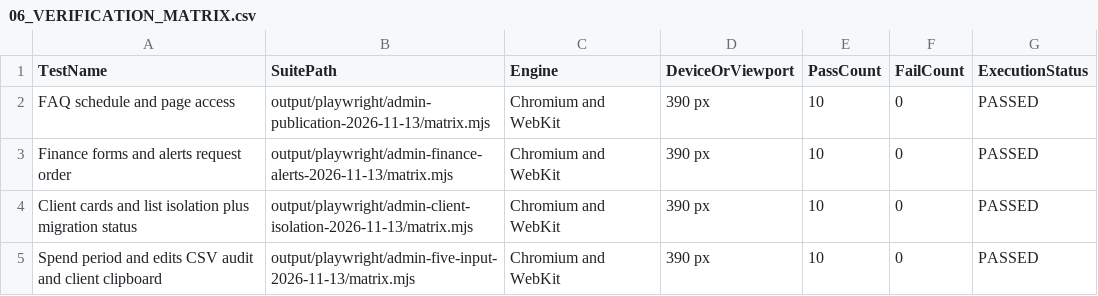
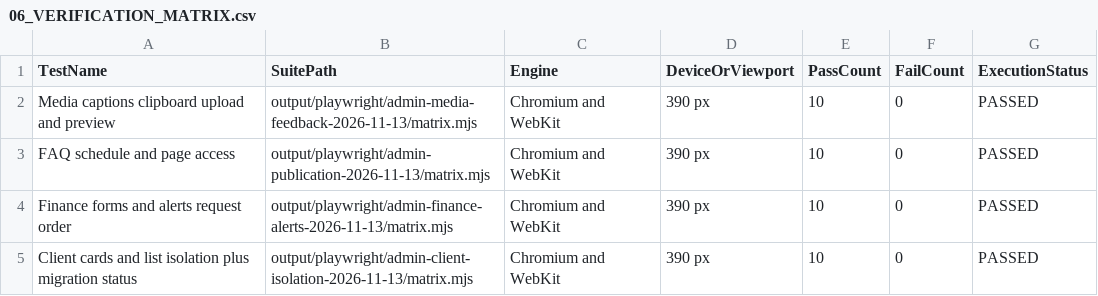
Before and after one commit to WhaleWizard/landing, a CSV file: audit/06_VERIFICATION_MATRIX.csv, drawn as a sheet; only a part is shown; the shorter side is filled out with more unchanged rows.

```diff
--- a/audit/06_VERIFICATION_MATRIX.csv
+++ b/audit/06_VERIFICATION_MATRIX.csv
@@ -1,2 +1,3 @@
 TestName,SuitePath,Engine,DeviceOrViewport,PassCount,FailCount,ExecutionStatus
+Media captions clipboard upload and preview,output/playwright/admin-media-feedback-2026-11-13/matrix.mjs,Chromium and WebKit,390 px,10,0,PASSED
 FAQ schedule and page access,output/playwright/admin-publication-2026-11-13/matrix.mjs,Chromium and WebKit,390 px,10,0,PASSED
```
Also changed, not shown: audit/02_FINDINGS.csv, audit/03_FIX_QUEUE.csv, 4 other files.
